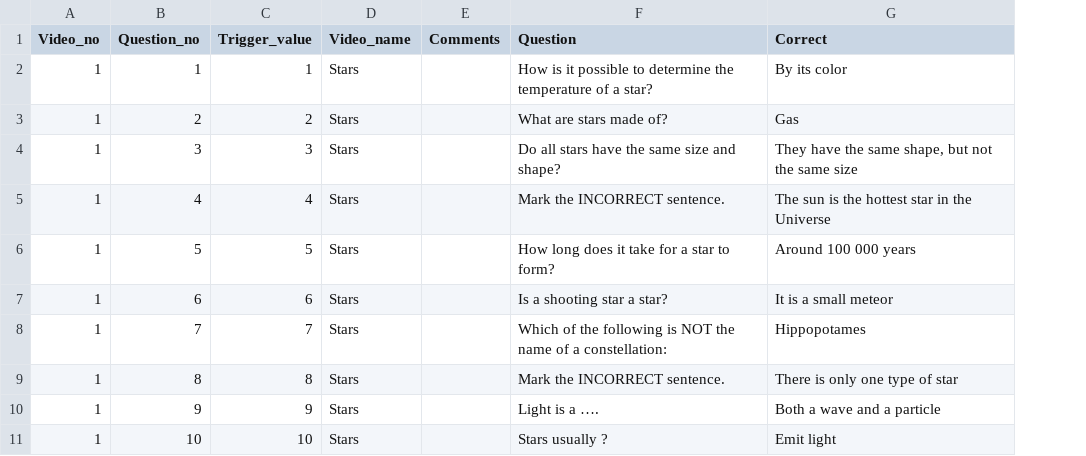
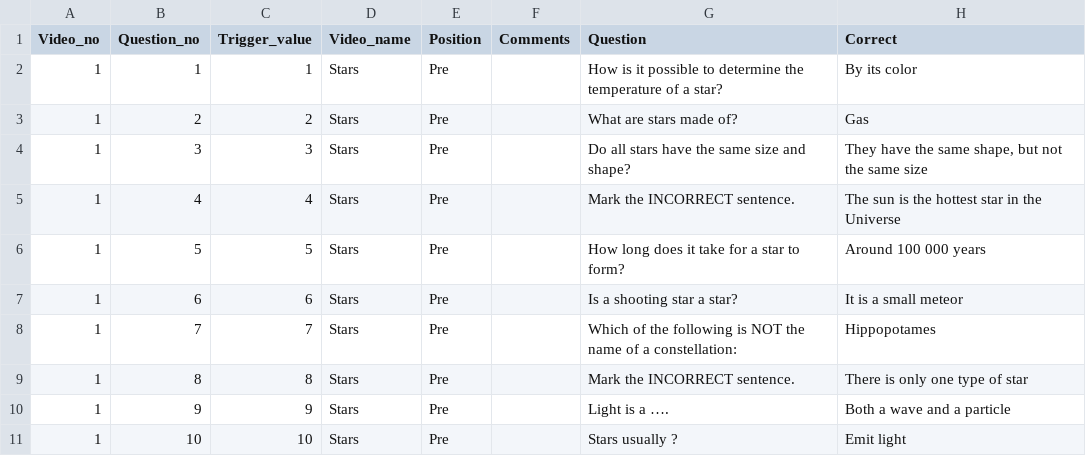
Before and after one commit to elicit-experiment/client-api, a CSV file: learning_study/questions.csv, drawn as a sheet; only a part is shown; the diff names each change by its address in the sheet, - before the commit and + after, or states it on an @@ line.

```diff
--- a/learning_study/questions.csv
+++ b/learning_study/questions.csv
+column E (Position), rows 2-11: all Pre
```
Also changed, not shown: 1 other file.
